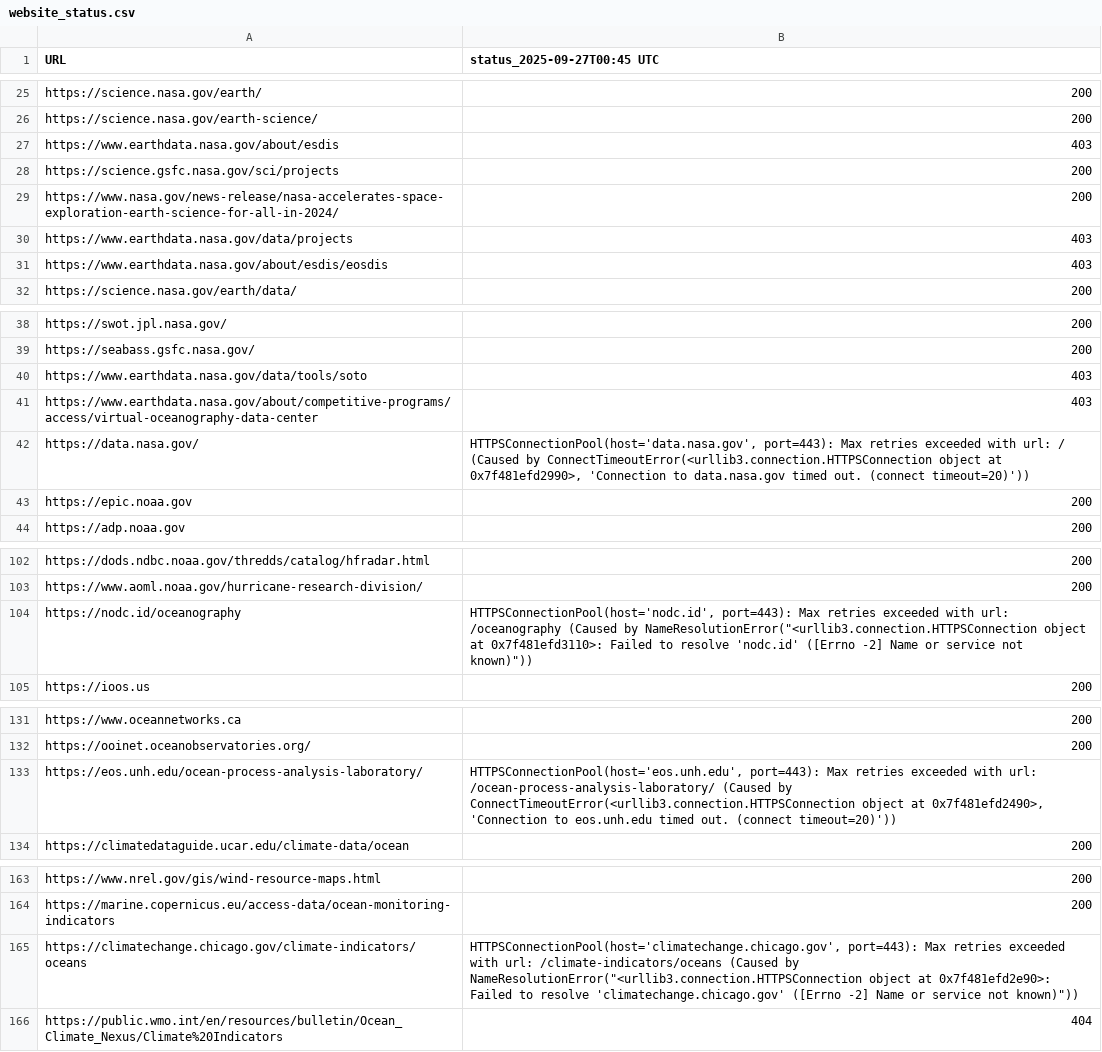
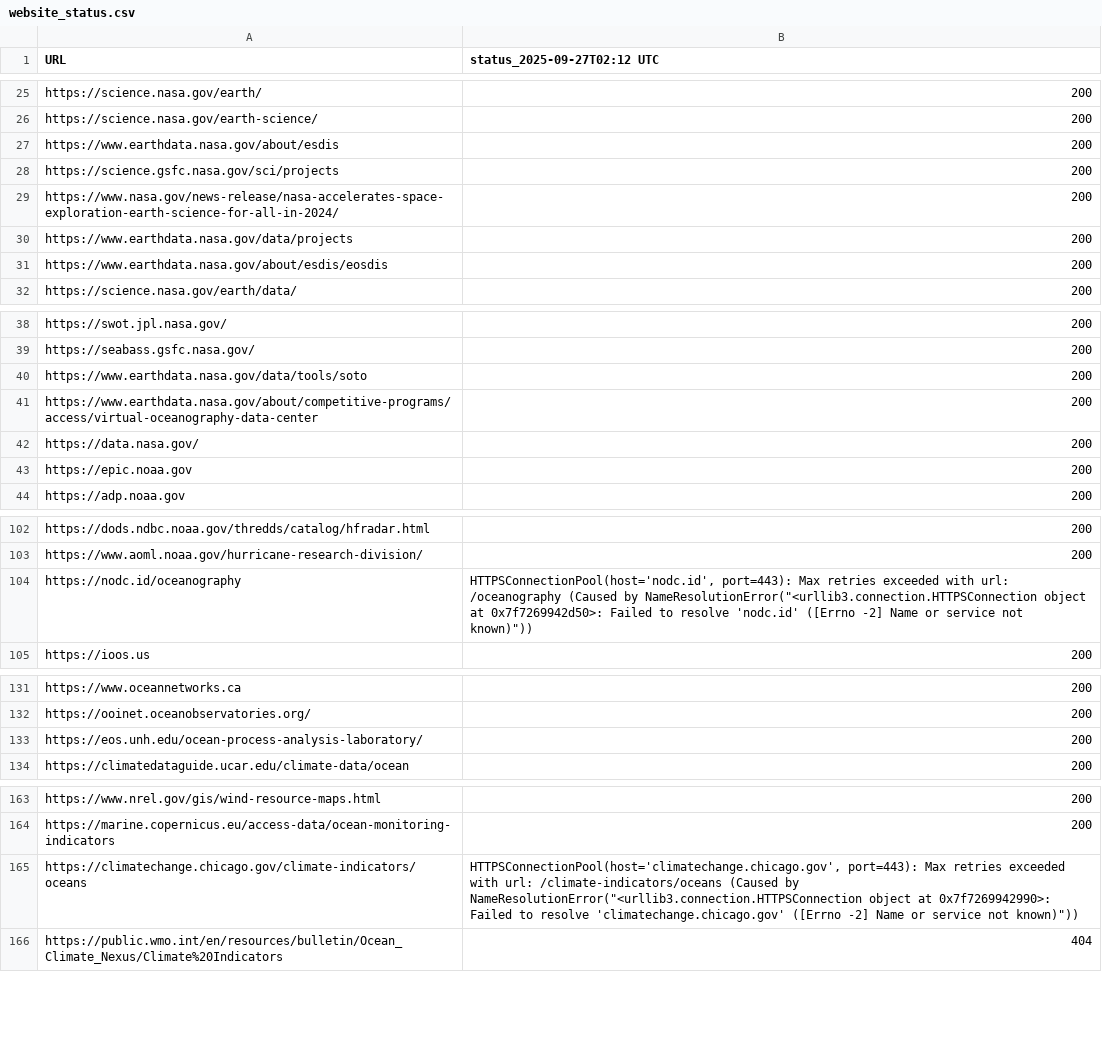
Before and after one commit to MathewBiddle/check_websites, a CSV file: website_status.csv, drawn as a sheet; only a part is shown, gaps mark what is left out; the diff covers the shown part only.

```diff
--- a/website_status.csv
+++ b/website_status.csv
@@ -1 +1 @@
-URL,status_2025-09-27T00:45 UTC
+URL,status_2025-09-27T02:12 UTC
@@ -26,7 +26,7 @@ https://science.nasa.gov/earth/,200
 https://science.nasa.gov/earth-science/,200
-https://www.earthdata.nasa.gov/about/esdis,403
+https://www.earthdata.nasa.gov/about/esdis,200
 https://science.gsfc.nasa.gov/sci/projects,200
 https://www.nasa.gov/news-release/nasa-accelerates-space-exploration-earth-science-for-all-in-2024/,200
-https://www.earthdata.nasa.gov/data/projects,403
-https://www.earthdata.nasa.gov/about/esdis/eosdis,403
+https://www.earthdata.nasa.gov/data/projects,200
+https://www.earthdata.nasa.gov/about/esdis/eosdis,200
 https://science.nasa.gov/earth/data/,200
@@ -39,5 +39,5 @@ https://swot.jpl.nasa.gov/,200
 https://seabass.gsfc.nasa.gov/,200
-https://www.earthdata.nasa.gov/data/tools/soto,403
-https://www.earthdata.nasa.gov/about/competitive-programs/access/virtual-oceanography-data-center,403
-https://data.nasa.gov/,"HTTPSConnectionPool(host='data.nasa.gov', port=443): Max retries exceeded with url: / (Caused by ConnectTimeoutError(<urllib3.connection.HTTPSConnection object at 0x7f481efd2990>, 'Connection to data.nasa.gov timed out. (connect timeout=20)'))"
+https://www.earthdata.nasa.gov/data/tools/soto,200
+https://www.earthdata.nasa.gov/about/competitive-programs/access/virtual-oceanography-data-center,200
+https://data.nasa.gov/,200
 https://epic.noaa.gov,200
@@ -103,3 +103,3 @@ https://dods.ndbc.noaa.gov/thredds/catalog/hfradar.html,200
 https://www.aoml.noaa.gov/hurricane-research-division/,200
-https://nodc.id/oceanography,"HTTPSConnectionPool(host='nodc.id', port=443): Max retries exceeded with url: /oceanography (Caused by NameResolutionError(""<urllib3.connection.HTTPSConnection object at 0x7f481efd3110>: Failed to resolve 'nodc.id' ([Errno -2] Name or service not known)""))"
+https://nodc.id/oceanography,"HTTPSConnectionPool(host='nodc.id', port=443): Max retries exceeded with url: /oceanography (Caused by NameResolutionError(""<urllib3.connection.HTTPSConnection object at 0x7f7269942d50>: Failed to resolve 'nodc.id' ([Errno -2] Name or service not known)""))"
 https://ioos.us,200
@@ -132,3 +132,3 @@ https://www.oceannetworks.ca,200
 https://ooinet.oceanobservatories.org/,200
-https://eos.unh.edu/ocean-process-analysis-laboratory/,"HTTPSConnectionPool(host='eos.unh.edu', port=443): Max retries exceeded with url: /ocean-process-analysis-laboratory/ (Caused by ConnectTimeoutError(<urllib3.connection.HTTPSConnection object at 0x7f481efd2490>, 'Connection to eos.unh.edu timed out. (connect timeout=20)'))"
+https://eos.unh.edu/ocean-process-analysis-laboratory/,200
 https://climatedataguide.ucar.edu/climate-data/ocean,200
@@ -164,3 +164,3 @@ https://www.nrel.gov/gis/wind-resource-maps.html,200
 https://marine.copernicus.eu/access-data/ocean-monitoring-indicators,200
-https://climatechange.chicago.gov/climate-indicators/oceans,"HTTPSConnectionPool(host='climatechange.chicago.gov', port=443): Max retries exceeded with url: /climate-indicators/oceans (Caused by NameResolutionError(""<urllib3.connection.HTTPSConnection object at 0x7f481efd2e90>: Failed to resolve 'climatechange.chicago.gov' ([Errno -2] Name or service not known)""))"
+https://climatechange.chicago.gov/climate-indicators/oceans,"HTTPSConnectionPool(host='climatechange.chicago.gov', port=443): Max retries exceeded with url: /climate-indicators/oceans (Caused by NameResolutionError(""<urllib3.connection.HTTPSConnection object at 0x7f7269942990>: Failed to resolve 'climatechange.chicago.gov' ([Errno -2] Name or service not known)""))"
 https://public.wmo.int/en/resources/bulletin/Ocean_Climate_Nexus/Climate%20Indicators,404
```
Also changed, not shown: 2 edited cells elsewhere in this file, 1 other file.
